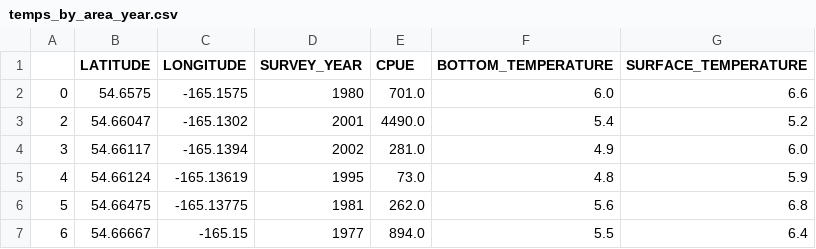
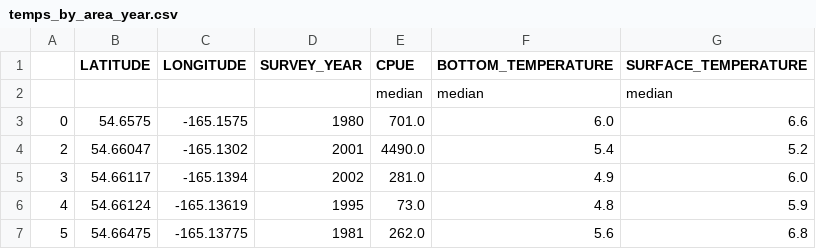
Before and after one commit to kurtzpuc/CAPP30239_FA22, a CSV file: data/temps_by_area_year.csv, drawn as a sheet; only a part is shown; the shorter side is filled out with more unchanged rows.

```diff
--- a/data/temps_by_area_year.csv
+++ b/data/temps_by_area_year.csv
@@ -1,2 +1,3 @@
 ,LATITUDE,LONGITUDE,SURVEY_YEAR,CPUE,BOTTOM_TEMPERATURE,SURFACE_TEMPERATURE
+,,,,median,median,median
 0,54.6575,-165.1575,1980,701.0,6.0,6.6
```
Also changed, not shown: data/marine-species_fig-1.csv, data/ocean-acidity_fig-1.csv, 6 other files.
